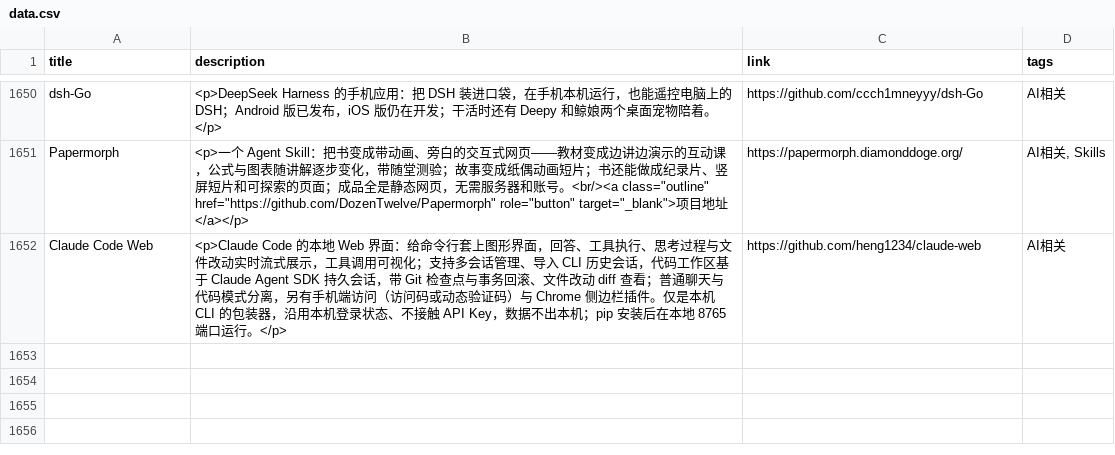
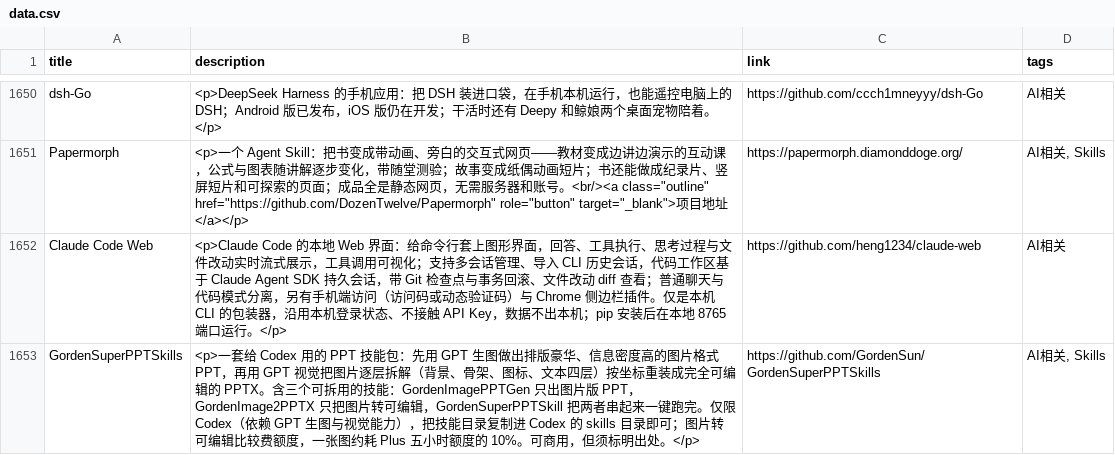
Before and after one commit to Mengmo03/sources, a CSV file: data/data.csv, drawn as a sheet; only a part is shown, gaps mark what is left out; the diff names each change by its address in the sheet, - before the commit and + after, or states it on an @@ line.

Commit message:
新增 GordenSuperPPTSkills

```diff
--- a/data/data.csv
+++ b/data/data.csv
+row 1653: GordenSuperPPTSkills | <p>一套给 Codex 用的 PPT 技能包：先用 GPT 生图做出排版豪华、信息密度高的图片格式 PPT，再用 GPT 视觉把图片逐层拆解（背景、骨架、图标、文本四层）按坐标重装成完全可编辑的 PPTX。含三个可拆用的技能：GordenImagePPTGen 只出图片版 PPT，GordenImage2PPTX 只把图片转可编辑，GordenSuperPPTSkill 把两者串起来一键跑完。仅限 Codex（依赖 GPT 生图与视觉能力），把技能目录复制进 Codex 的 skills 目录即可；图片转可编辑比较费额度，一张图约耗 Plus 五小时额度的 10%。可商用，但须标明出处。</p> | https://github.com/GordenSun/GordenSuperPPTSkills | AI相关, Skills
```
